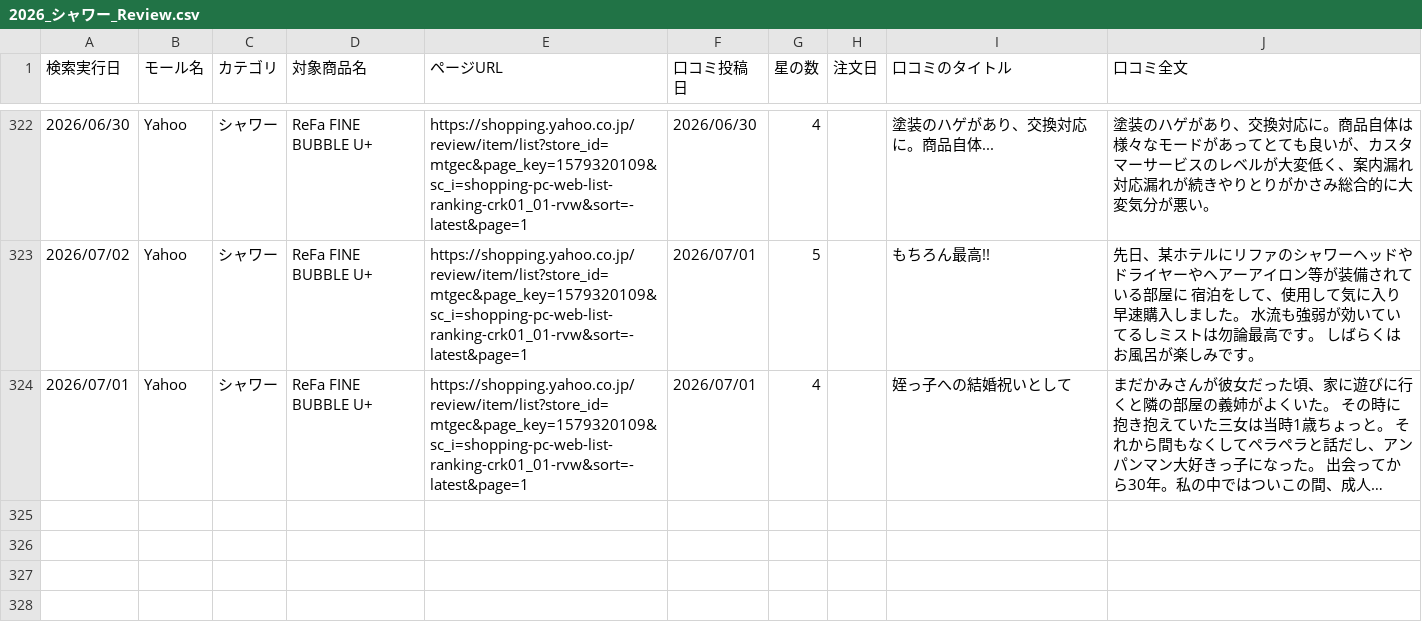
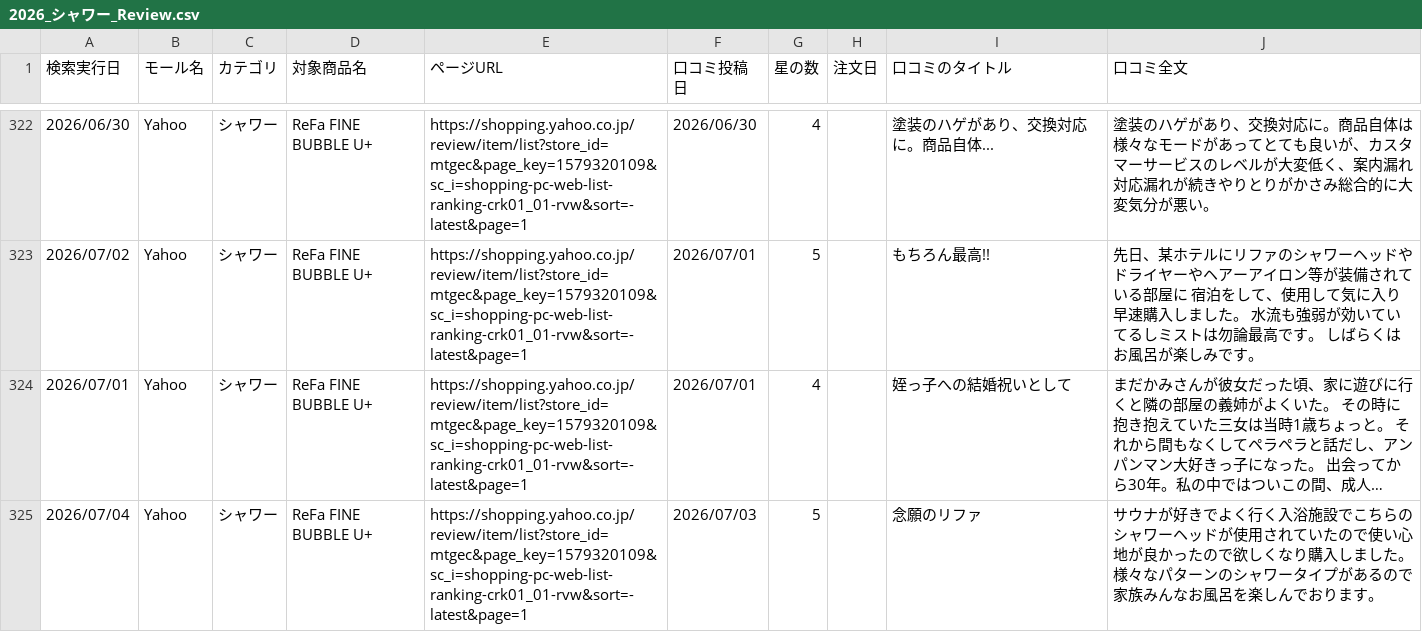
Before and after one commit to Beautech-1G/Review_scraper, a CSV file: review_csv/2026_シャワー_Review.csv, drawn as a sheet; only a part is shown, gaps mark what is left out; long unchanged cells end in …; the diff names each change by its address in the sheet, - before the commit and + after, or states it on an @@ line.

```diff
--- a/review_csv/2026_シャワー_Review.csv
+++ b/review_csv/2026_シャワー_Review.csv
+row 325: 2026/07/04 | Yahoo | シャワー | ReFa FINE BUBBLE U+ | https://shopping.yahoo.co.jp/review/item/list?store_id=mtgec&page_key=1579320109&sc_i=shopping-pc-web-list-ranking-crk01_01-rvw&sort=-latest&page=1 | 2026/07/03 | 5 |  | 念願のリファ | サウナが好きでよく行く入浴施設でこちらのシャワーヘッドが使用されていたので使い心地が良かったので欲しくなり購入しました。様々なパターンのシャワータイプがあるので家族みんなお風呂を楽しんでおります。
```
